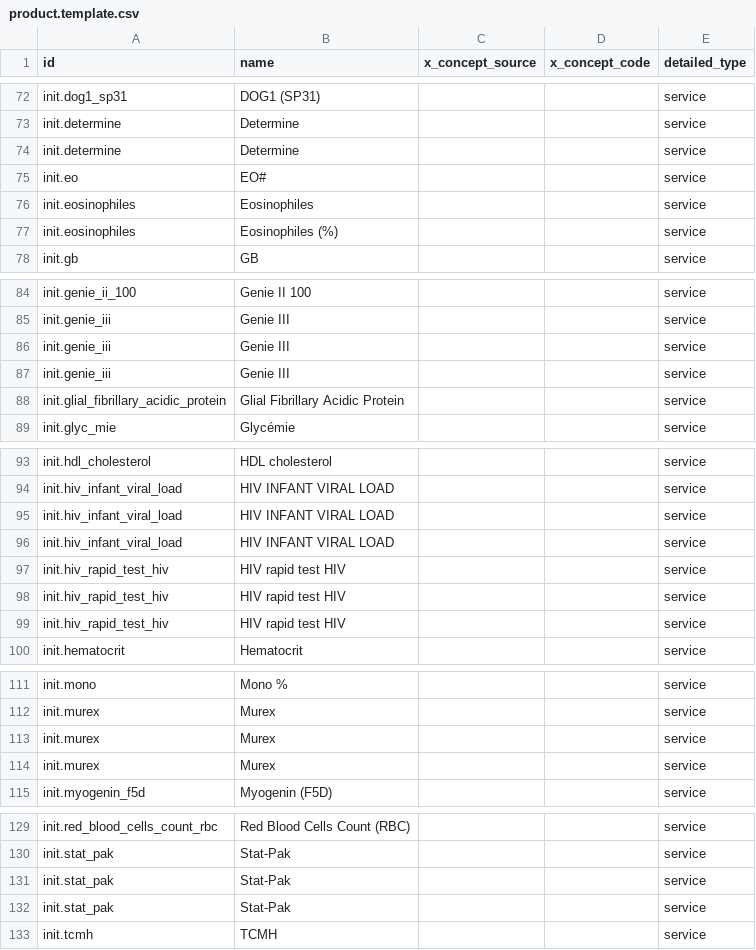
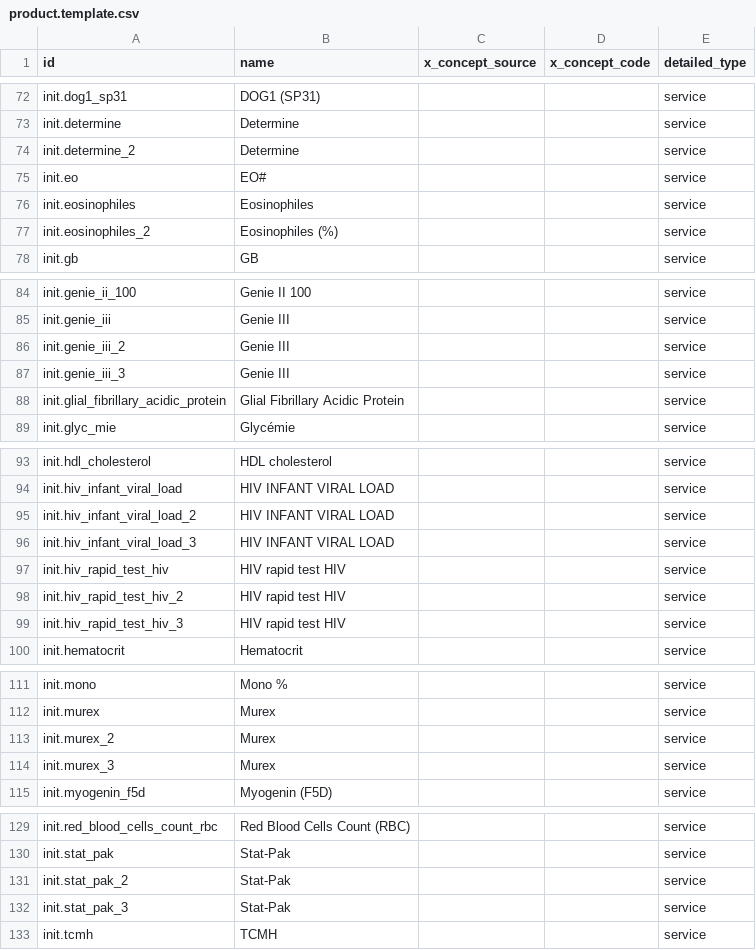
Before and after one commit to mekomsolutions/ozone-esil, a CSV file: configs/odoo/initializer_config/product/product.template.csv, drawn as a sheet; only a part is shown, gaps mark what is left out; the diff covers the shown part only.

```diff
--- a/configs/odoo/initializer_config/product/product.template.csv
+++ b/configs/odoo/initializer_config/product/product.template.csv
@@ -73,6 +73,6 @@
 "init.determine","Determine","","","service"
-"init.determine","Determine","","","service"
+"init.determine_2","Determine","","","service"
 "init.eo","EO#","","","service"
 "init.eosinophiles","Eosinophiles","","","service"
-"init.eosinophiles","Eosinophiles (%)","","","service"
+"init.eosinophiles_2","Eosinophiles (%)","","","service"
 "init.gb","GB","","","service"
@@ -85,4 +85,4 @@
 "init.genie_iii","Genie III","","","service"
-"init.genie_iii","Genie III","","","service"
-"init.genie_iii","Genie III","","","service"
+"init.genie_iii_2","Genie III","","","service"
+"init.genie_iii_3","Genie III","","","service"
 "init.glial_fibrillary_acidic_protein","Glial Fibrillary Acidic Protein","","","service"
@@ -94,7 +94,7 @@
 "init.hiv_infant_viral_load","HIV INFANT VIRAL LOAD","","","service"
-"init.hiv_infant_viral_load","HIV INFANT VIRAL LOAD","","","service"
-"init.hiv_infant_viral_load","HIV INFANT VIRAL LOAD","","","service"
+"init.hiv_infant_viral_load_2","HIV INFANT VIRAL LOAD","","","service"
+"init.hiv_infant_viral_load_3","HIV INFANT VIRAL LOAD","","","service"
 "init.hiv_rapid_test_hiv","HIV rapid test HIV","","","service"
-"init.hiv_rapid_test_hiv","HIV rapid test HIV","","","service"
-"init.hiv_rapid_test_hiv","HIV rapid test HIV","","","service"
+"init.hiv_rapid_test_hiv_2","HIV rapid test HIV","","","service"
+"init.hiv_rapid_test_hiv_3","HIV rapid test HIV","","","service"
 "init.hematocrit","Hematocrit","","","service"
@@ -112,4 +112,4 @@
 "init.murex","Murex","","","service"
-"init.murex","Murex","","","service"
-"init.murex","Murex","","","service"
+"init.murex_2","Murex","","","service"
+"init.murex_3","Murex","","","service"
 "init.myogenin_f5d","Myogenin (F5D)","","","service"
@@ -130,4 +130,4 @@
 "init.stat_pak","Stat-Pak","","","service"
-"init.stat_pak","Stat-Pak","","","service"
-"init.stat_pak","Stat-Pak","","","service"
+"init.stat_pak_2","Stat-Pak","","","service"
+"init.stat_pak_3","Stat-Pak","","","service"
 "init.tcmh","TCMH","","","service"
```
Also changed, not shown: 13 edited cells elsewhere in this file.
